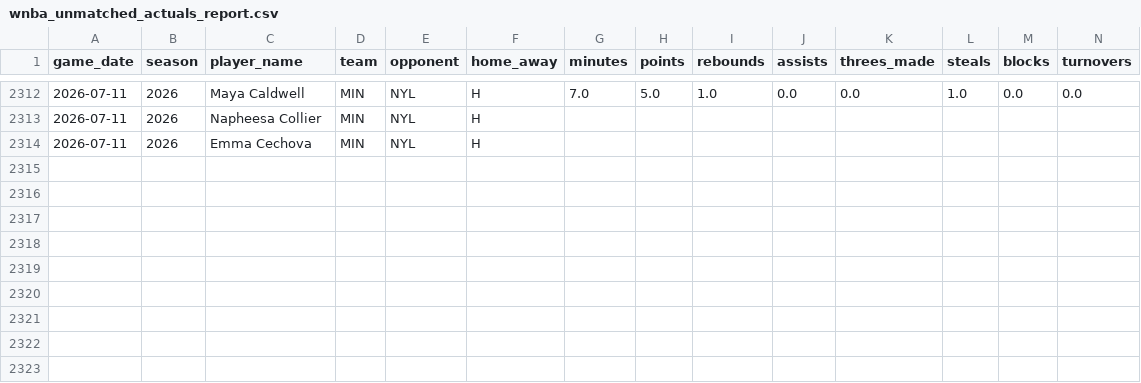
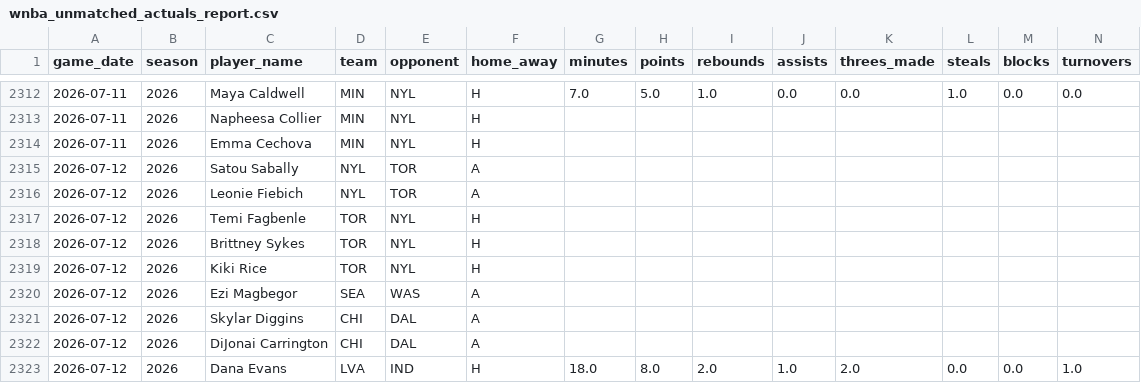
Before and after one commit to syocum9422-blip/edgeranked-site, a CSV file: wnba/data/processed/wnba_unmatched_actuals_report.csv, drawn as a sheet; only a part is shown, gaps mark what is left out; rows hold the shown columns only; the diff names each change by its address in the sheet, - before the commit and + after, or states it on an @@ line.

```diff
--- a/wnba/data/processed/wnba_unmatched_actuals_report.csv
+++ b/wnba/data/processed/wnba_unmatched_actuals_report.csv
+row 2315: 2026-07-12 | 2026 | Satou Sabally | NYL | TOR | A
+row 2316: 2026-07-12 | 2026 | Leonie Fiebich | NYL | TOR | A
+row 2317: 2026-07-12 | 2026 | Temi Fagbenle | TOR | NYL | H
+row 2318: 2026-07-12 | 2026 | Brittney Sykes | TOR | NYL | H
+row 2319: 2026-07-12 | 2026 | Kiki Rice | TOR | NYL | H
+row 2320: 2026-07-12 | 2026 | Ezi Magbegor | SEA | WAS | A
+row 2321: 2026-07-12 | 2026 | Skylar Diggins | CHI | DAL | A
+row 2322: 2026-07-12 | 2026 | DiJonai Carrington | CHI | DAL | A
+row 2323: 2026-07-12 | 2026 | Dana Evans | LVA | IND | H | 18.0 | 8.0 | 2.0 | 1.0 | 2.0 | 0.0 | 0.0 | 1.0
```
Also changed, not shown: wnba/Best_Bets/match_audit_today.csv, wnba/data/processed/wnba_simulation_detail.csv, 53 other files.
